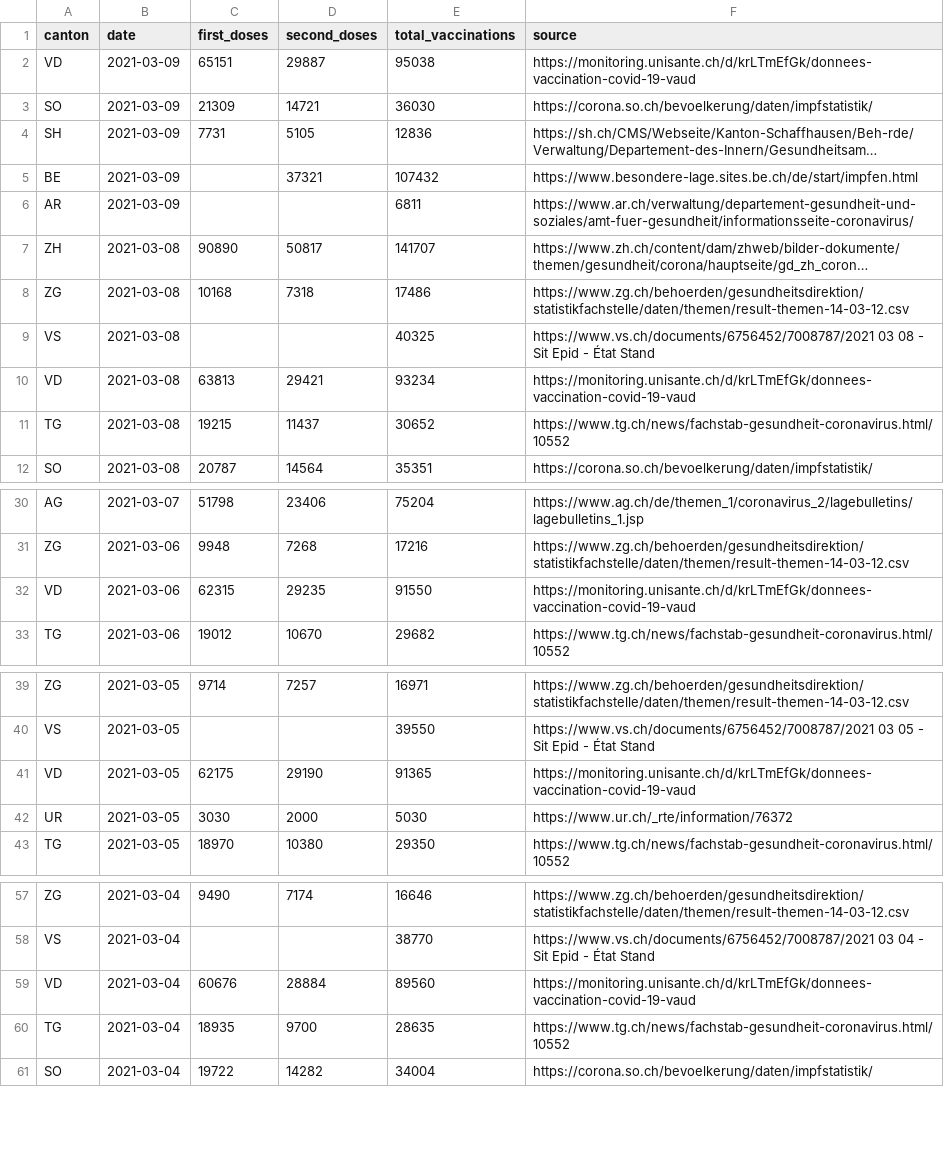
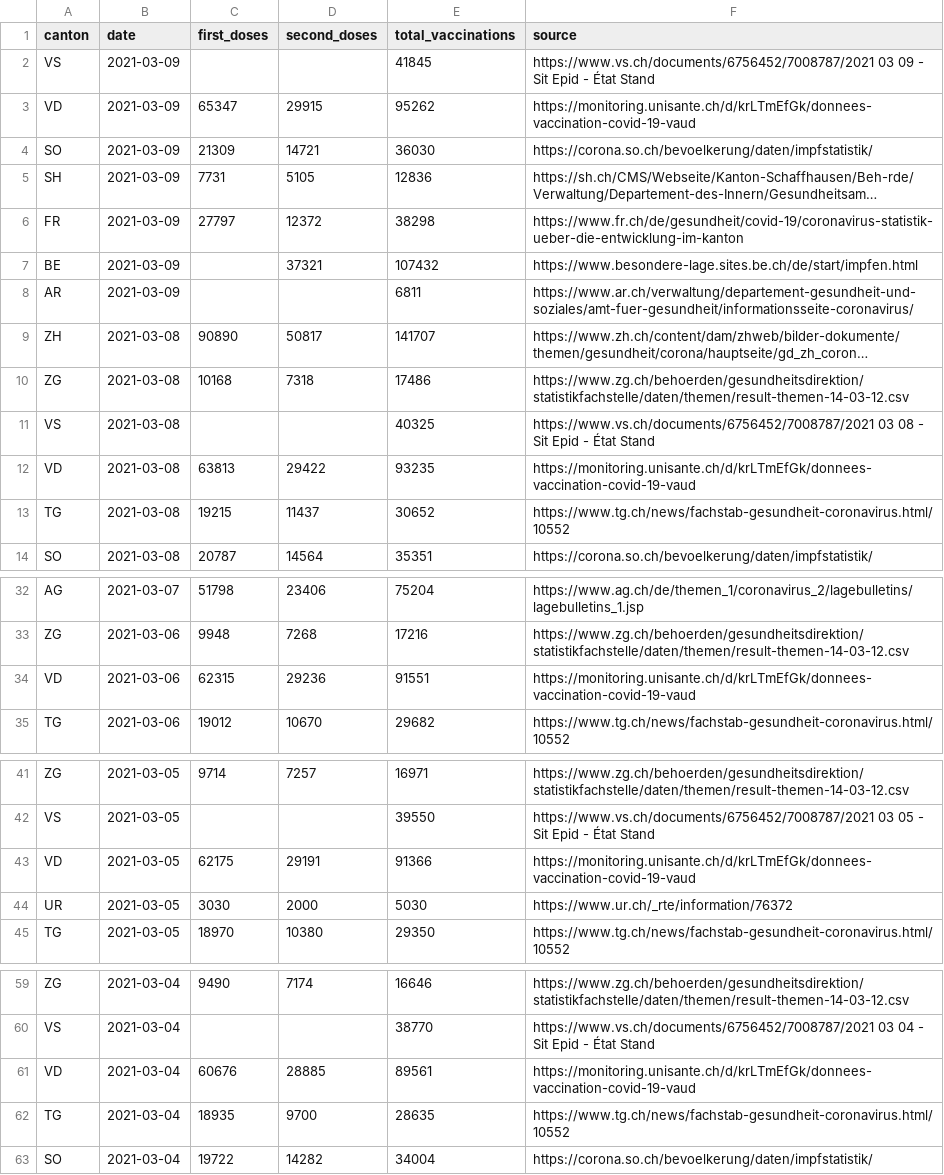
Before and after one commit to n0rdlicht/ch-vaccinations, a CSV file: data/vaccinations_latest.csv, drawn as a sheet; only a part is shown, gaps mark what is left out; long unchanged cells end in …; addresses are those after the commit; the diff names each change by its address in the sheet, - before the commit and + after, or states it on an @@ line.

```diff
--- a/data/vaccinations_latest.csv
+++ b/data/vaccinations_latest.csv
+row 2: VS | 2021-03-09 |  |  | 41845 | https://www.vs.ch/documents/6756452/7008787/2021 03 09 - Sit Epid - État Stand
-C3 (first_doses): 65151
+C3 (first_doses): 65347
-D3 (second_doses): 29887
+D3 (second_doses): 29915
-E3 (total_vaccinations): 95038
+E3 (total_vaccinations): 95262
+row 6: FR | 2021-03-09 | 27797 | 12372 | 38298 | https://www.fr.ch/de/gesundheit/covid-19/coronavirus-statistik-ueber-die-entwicklung-im-kanton
-D12 (second_doses): 29421
+D12 (second_doses): 29422
-E12 (total_vaccinations): 93234
+E12 (total_vaccinations): 93235
-D34 (second_doses): 29235
+D34 (second_doses): 29236
-E34 (total_vaccinations): 91550
+E34 (total_vaccinations): 91551
-D43 (second_doses): 29190
+D43 (second_doses): 29191
-E43 (total_vaccinations): 91365
+E43 (total_vaccinations): 91366
-D61 (second_doses): 28884
+D61 (second_doses): 28885
-E61 (total_vaccinations): 89560
+E61 (total_vaccinations): 89561
```
Also changed, not shown: data/vaccination_data_total.csv, 1 other file.
